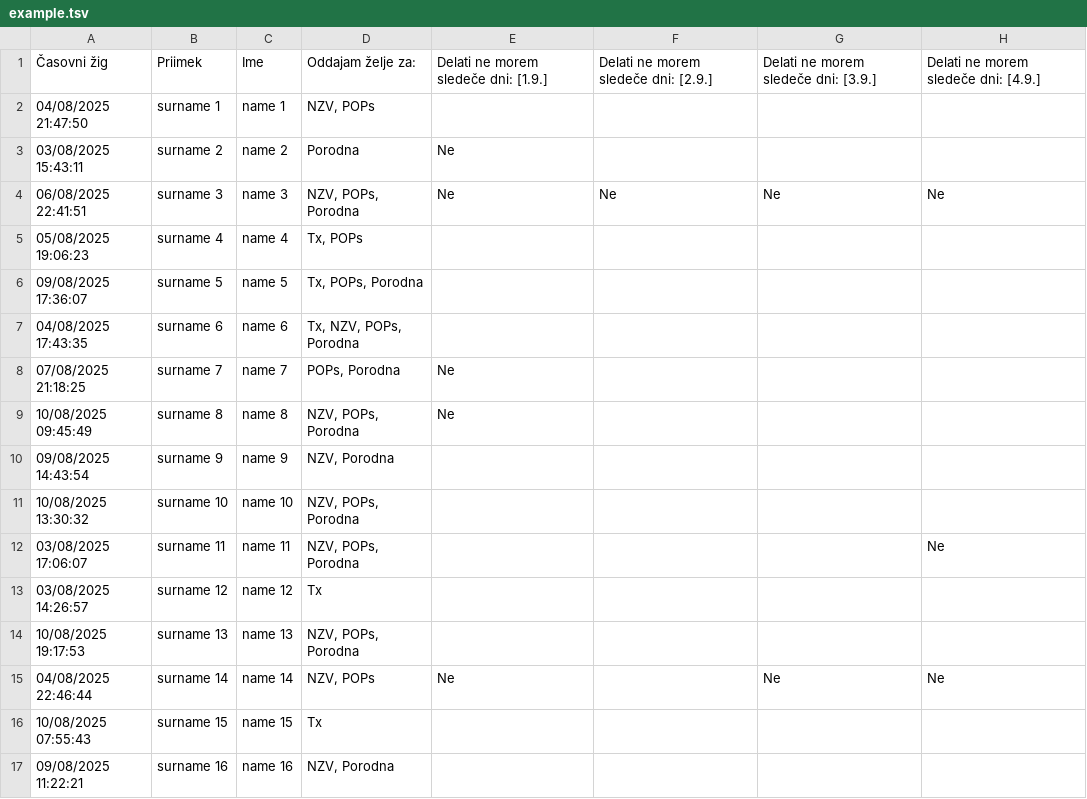
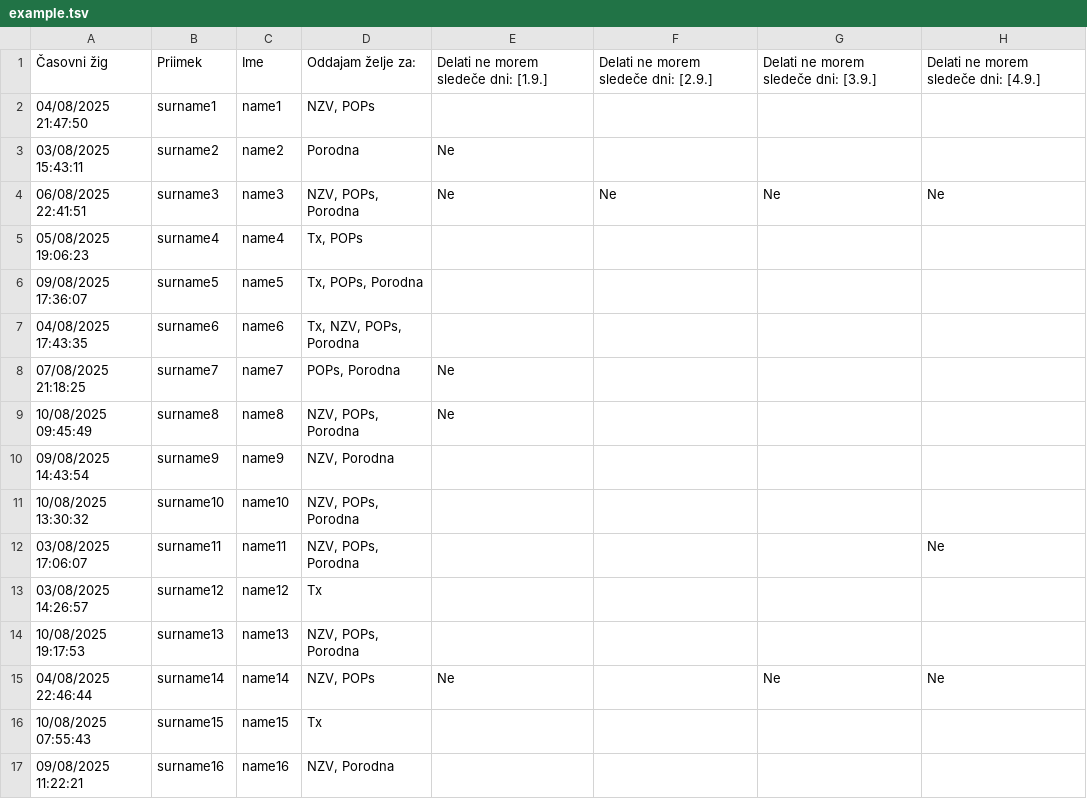
Before and after one commit to PavesicL/scheduling_automation, a TSV file: example.tsv, drawn as a sheet; only a part is shown; the diff covers the shown part only; the diff names each change by its address in the sheet, - before the commit and + after, or states it on an @@ line.

```diff
--- a/example.tsv
+++ b/example.tsv
-B2: surname 1
+B2: surname1
-C2: name 1
+C2: name1
-B3: surname 2
+B3: surname2
-C3: name 2
+C3: name2
-B4: surname 3
+B4: surname3
-C4: name 3
+C4: name3
-B5: surname 4
+B5: surname4
-C5: name 4
+C5: name4
-B6: surname 5
+B6: surname5
-C6: name 5
+C6: name5
-B7: surname 6
+B7: surname6
-C7: name 6
+C7: name6
-B8: surname 7
+B8: surname7
-C8: name 7
+C8: name7
-B9: surname 8
+B9: surname8
-C9: name 8
+C9: name8
-B10: surname 9
+B10: surname9
-C10: name 9
+C10: name9
-B11: surname 10
+B11: surname10
-C11: name 10
+C11: name10
-B12: surname 11
+B12: surname11
-C12: name 11
+C12: name11
-B13: surname 12
+B13: surname12
-C13: name 12
+C13: name12
-B14: surname 13
+B14: surname13
-C14: name 13
+C14: name13
-B15: surname 14
+B15: surname14
-C15: name 14
+C15: name14
-B16: surname 15
+B16: surname15
-C16: name 15
+C16: name15
-B17: surname 16
+B17: surname16
-C17: name 16
+C17: name16
```
Also changed, not shown: 16 edited cells elsewhere in this file, schedule.csv, 2 other files.
